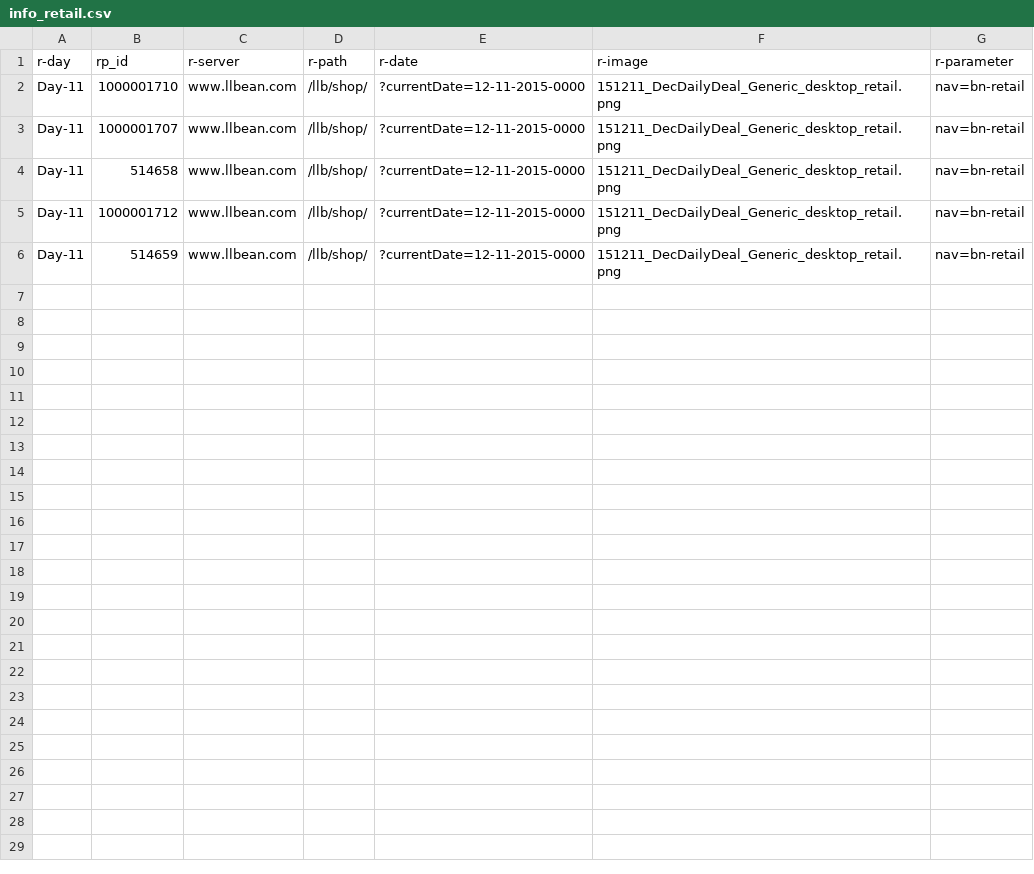
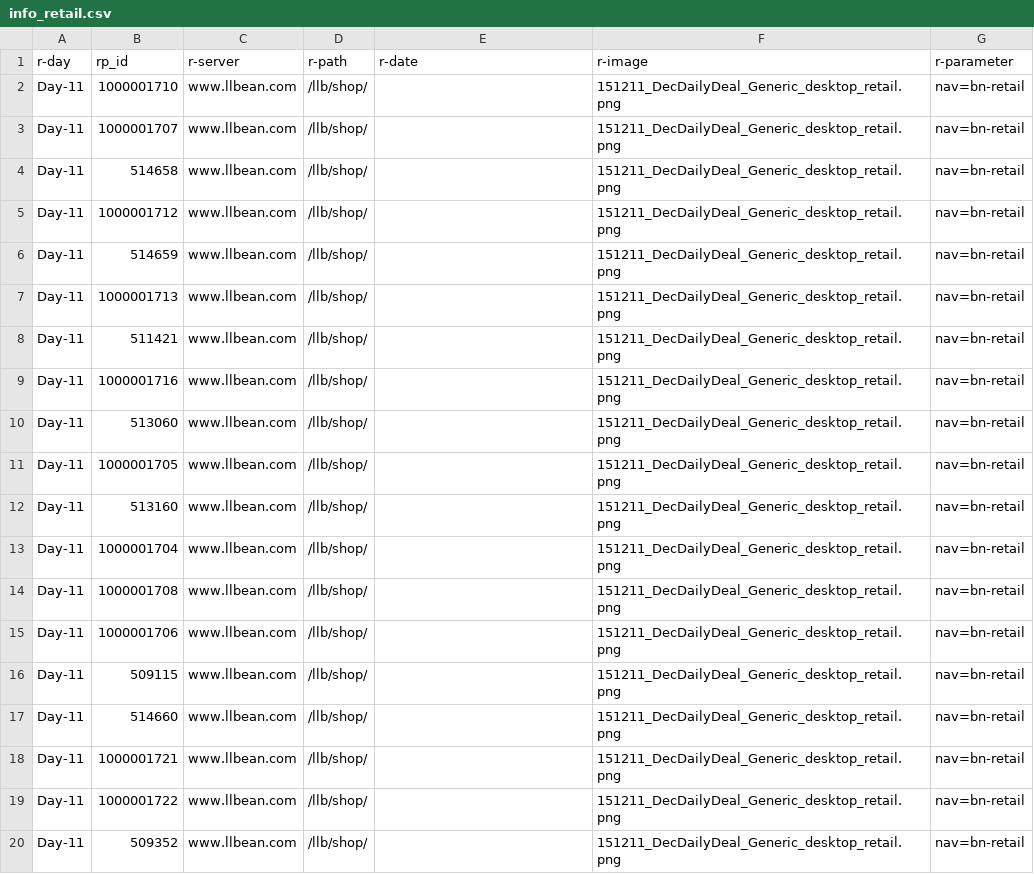
Before and after one commit to didierllbean/jmeter-qa-solutions, a CSV file: December Daily Deals/Script prod/info_retail.csv, drawn as a sheet; only a part is shown; the diff covers the shown part only.

```diff
--- a/December Daily Deals/Script prod/info_retail.csv
+++ b/December Daily Deals/Script prod/info_retail.csv
@@ -1,6 +1,20 @@
 r-day,rp_id,r-server,r-path,r-date,r-image,r-parameter
-Day-11,1000001710,www.llbean.com,/llb/shop/,?currentDate=12-11-2015-0000,151211_DecDailyDeal_Generic_desktop_retail.png,nav=bn-retail
-Day-11,1000001707,www.llbean.com,/llb/shop/,?currentDate=12-11-2015-0000,151211_DecDailyDeal_Generic_desktop_retail.png,nav=bn-retail
-Day-11,514658,www.llbean.com,/llb/shop/,?currentDate=12-11-2015-0000,151211_DecDailyDeal_Generic_desktop_retail.png,nav=bn-retail
-Day-11,1000001712,www.llbean.com,/llb/shop/,?currentDate=12-11-2015-0000,151211_DecDailyDeal_Generic_desktop_retail.png,nav=bn-retail
-Day-11,514659,www.llbean.com,/llb/shop/,?currentDate=12-11-2015-0000,151211_DecDailyDeal_Generic_desktop_retail.png,nav=bn-retail
+Day-11,1000001710,www.llbean.com,/llb/shop/,,151211_DecDailyDeal_Generic_desktop_retail.png,nav=bn-retail
+Day-11,1000001707,www.llbean.com,/llb/shop/,,151211_DecDailyDeal_Generic_desktop_retail.png,nav=bn-retail
+Day-11,514658,www.llbean.com,/llb/shop/,,151211_DecDailyDeal_Generic_desktop_retail.png,nav=bn-retail
+Day-11,1000001712,www.llbean.com,/llb/shop/,,151211_DecDailyDeal_Generic_desktop_retail.png,nav=bn-retail
+Day-11,514659,www.llbean.com,/llb/shop/,,151211_DecDailyDeal_Generic_desktop_retail.png,nav=bn-retail
+Day-11,1000001713,www.llbean.com,/llb/shop/,,151211_DecDailyDeal_Generic_desktop_retail.png,nav=bn-retail
+Day-11,511421,www.llbean.com,/llb/shop/,,151211_DecDailyDeal_Generic_desktop_retail.png,nav=bn-retail
+Day-11,1000001716,www.llbean.com,/llb/shop/,,151211_DecDailyDeal_Generic_desktop_retail.png,nav=bn-retail
+Day-11,513060,www.llbean.com,/llb/shop/,,151211_DecDailyDeal_Generic_desktop_retail.png,nav=bn-retail
+Day-11,1000001705,www.llbean.com,/llb/shop/,,151211_DecDailyDeal_Generic_desktop_retail.png,nav=bn-retail
+Day-11,513160,www.llbean.com,/llb/shop/,,151211_DecDailyDeal_Generic_desktop_retail.png,nav=bn-retail
+Day-11,1000001704,www.llbean.com,/llb/shop/,,151211_DecDailyDeal_Generic_desktop_retail.png,nav=bn-retail
+Day-11,1000001708,www.llbean.com,/llb/shop/,,151211_DecDailyDeal_Generic_desktop_retail.png,nav=bn-retail
+Day-11,1000001706,www.llbean.com,/llb/shop/,,151211_DecDailyDeal_Generic_desktop_retail.png,nav=bn-retail
+Day-11,509115,www.llbean.com,/llb/shop/,,151211_DecDailyDeal_Generic_desktop_retail.png,nav=bn-retail
+Day-11,514660,www.llbean.com,/llb/shop/,,151211_DecDailyDeal_Generic_desktop_retail.png,nav=bn-retail
+Day-11,1000001721,www.llbean.com,/llb/shop/,,151211_DecDailyDeal_Generic_desktop_retail.png,nav=bn-retail
+Day-11,1000001722,www.llbean.com,/llb/shop/,,151211_DecDailyDeal_Generic_desktop_retail.png,nav=bn-retail
+Day-11,509352,www.llbean.com,/llb/shop/,,151211_DecDailyDeal_Generic_desktop_retail.png,nav=bn-retail
```
Also changed, not shown: 13 added rows elsewhere in this file, December Daily Deals/Script prod/info_retail2.csv, December Daily Deals/Script stage/info_pp.csv, 5 other files.
